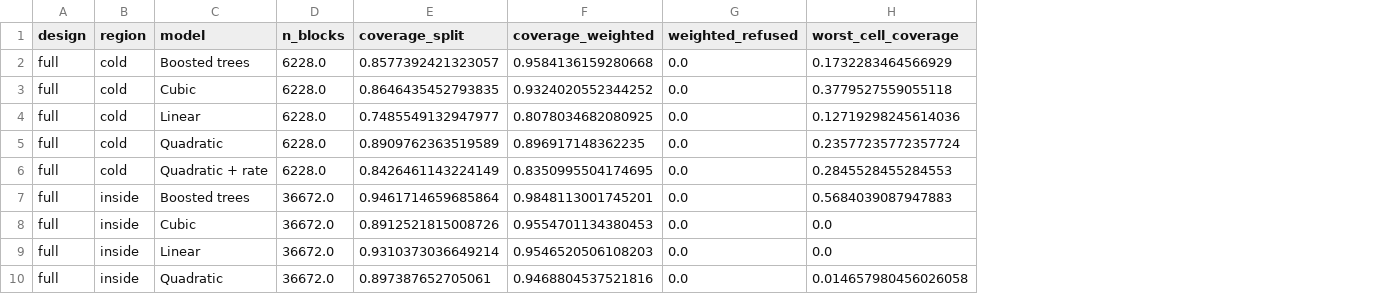
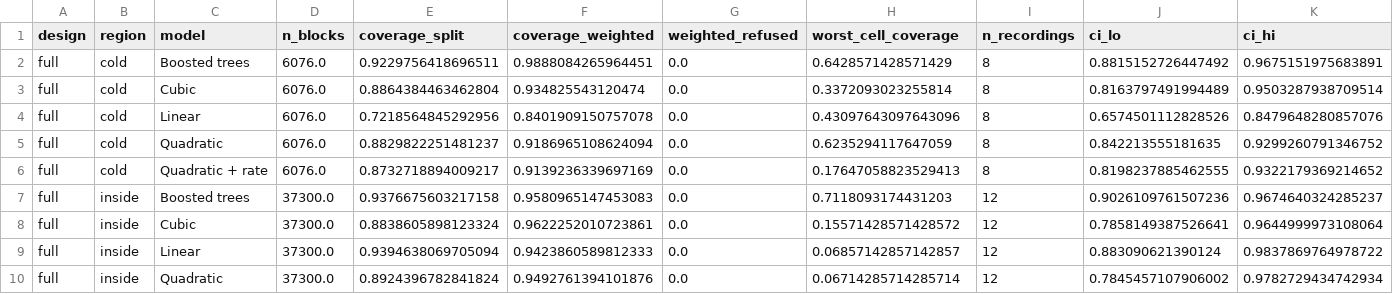
Before and after one commit to apersonli55555/Research, a CSV file: research/sensor-thermal-cal/results/simulated/coverage_summary.csv, drawn as a sheet; only a part is shown; the diff covers the shown part only; the diff names each change by its address in the sheet, - before the commit and + after, or states it on an @@ line.

Commit message:
Sensor project: run firmware on a fake chip in tests, test logger via pseudo serial port, add recording checker and run-level uncertainty ranges

```diff
--- a/research/sensor-thermal-cal/results/simulated/coverage_summary.csv
+++ b/research/sensor-thermal-cal/results/simulated/coverage_summary.csv
+column I (n_recordings), rows 2-10: 8 | 8 | 8 | 8 | 8 | 12 | 12 | 12 | 12
+column J (ci_lo), rows 2-10: 0.8815152726447492 | 0.8163797491994489 | 0.6574501112828526 | 0.842213555181635 | 0.8198237885462555 | 0.9026109761507236 | 0.7858149387526641 | 0.883090621390124 | 0.7845457107906002
+column K (ci_hi), rows 2-10: 0.9675151975683891 | 0.9503287938709514 | 0.8479648280857076 | 0.9299260791346752 | 0.9322179369214652 | 0.9674640324285237 | 0.9644999973108064 | 0.9837869764978722 | 0.9782729434742934
-D2:D6 (n_blocks): 6228.0
+D2:D6 (n_blocks): 6076.0
-E2 (coverage_split): 0.8577392421323057
+E2 (coverage_split): 0.9229756418696511
-F2 (coverage_weighted): 0.9584136159280668
+F2 (coverage_weighted): 0.9888084265964451
-H2 (worst_cell_coverage): 0.1732283464566929
+H2 (worst_cell_coverage): 0.6428571428571429
-E3 (coverage_split): 0.8646435452793835
+E3 (coverage_split): 0.8864384463462804
-F3 (coverage_weighted): 0.9324020552344252
+F3 (coverage_weighted): 0.934825543120474
-H3 (worst_cell_coverage): 0.3779527559055118
+H3 (worst_cell_coverage): 0.3372093023255814
-E4 (coverage_split): 0.7485549132947977
+E4 (coverage_split): 0.7218564845292956
-F4 (coverage_weighted): 0.8078034682080925
+F4 (coverage_weighted): 0.8401909150757078
-H4 (worst_cell_coverage): 0.12719298245614036
+H4 (worst_cell_coverage): 0.43097643097643096
-E5 (coverage_split): 0.8909762363519589
+E5 (coverage_split): 0.8829822251481237
-F5 (coverage_weighted): 0.896917148362235
+F5 (coverage_weighted): 0.9186965108624094
-H5 (worst_cell_coverage): 0.23577235772357724
+H5 (worst_cell_coverage): 0.6235294117647059
-E6 (coverage_split): 0.8426461143224149
+E6 (coverage_split): 0.8732718894009217
-F6 (coverage_weighted): 0.8350995504174695
+F6 (coverage_weighted): 0.9139236339697169
-H6 (worst_cell_coverage): 0.2845528455284553
+H6 (worst_cell_coverage): 0.17647058823529413
-D7:D10 (n_blocks): 36672.0
+D7:D10 (n_blocks): 37300.0
-E7 (coverage_split): 0.9461714659685864
+E7 (coverage_split): 0.9376675603217158
-F7 (coverage_weighted): 0.9848113001745201
+F7 (coverage_weighted): 0.9580965147453083
-H7 (worst_cell_coverage): 0.5684039087947883
+H7 (worst_cell_coverage): 0.7118093174431203
-E8 (coverage_split): 0.8912521815008726
+E8 (coverage_split): 0.8838605898123324
-F8 (coverage_weighted): 0.9554701134380453
+F8 (coverage_weighted): 0.9622252010723861
-H8 (worst_cell_coverage): 0.0
+H8 (worst_cell_coverage): 0.15571428571428572
-E9 (coverage_split): 0.9310373036649214
+E9 (coverage_split): 0.9394638069705094
-F9 (coverage_weighted): 0.9546520506108203
+F9 (coverage_weighted): 0.9423860589812333
-H9 (worst_cell_coverage): 0.0
+H9 (worst_cell_coverage): 0.06857142857142857
-E10 (coverage_split): 0.897387652705061
+E10 (coverage_split): 0.8924396782841824
-F10 (coverage_weighted): 0.9468804537521816
+F10 (coverage_weighted): 0.9492761394101876
-H10 (worst_cell_coverage): 0.014657980456026058
+H10 (worst_cell_coverage): 0.06714285714285714
```
Also changed, not shown: 91 edited cells elsewhere in this file, research/sensor-thermal-cal/results/simulated/compensation_summary.csv, research/sensor-thermal-cal/results/simulated/per_fold.csv, 13 other files.
